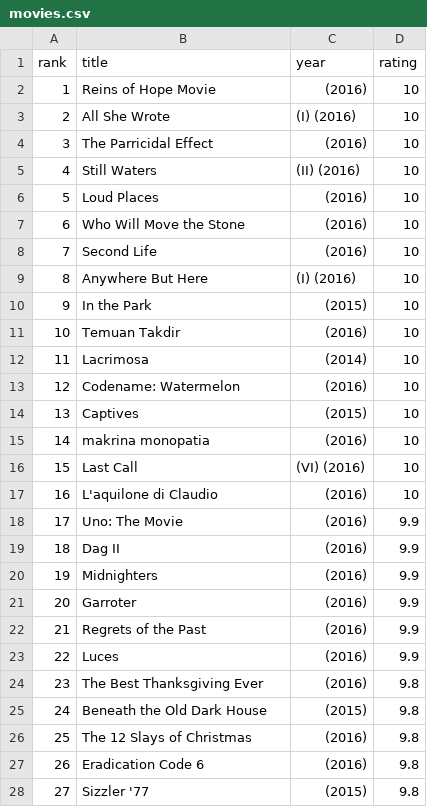
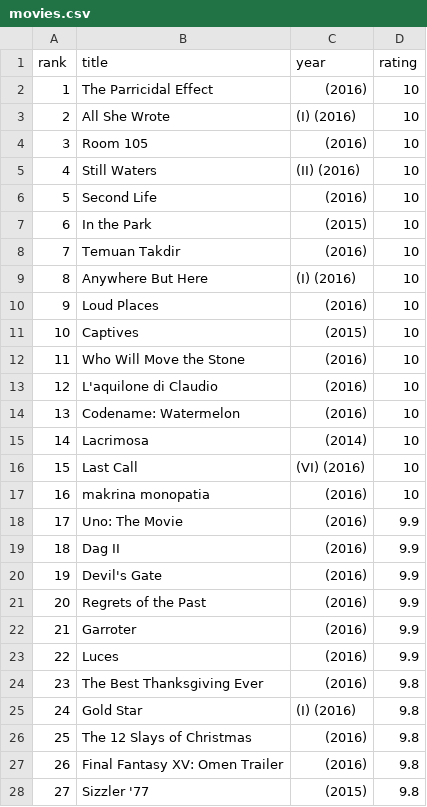
Before and after one commit to juansandzeros/INFS772_Assignment2, a CSV file: INFS772_Assignment2/movies.csv, drawn as a sheet; only a part is shown; the diff covers the shown part only.

Commit message:
fix read_m_by_rating function

```diff
--- a/INFS772_Assignment2/movies.csv
+++ b/INFS772_Assignment2/movies.csv
@@ -1,28 +1,28 @@
 rank,title,year,rating
-1,Reins of Hope Movie,(2016),10
+1,The Parricidal Effect,(2016),10
 2,All She Wrote,(I) (2016),10
-3,The Parricidal Effect,(2016),10
+3,Room 105,(2016),10
 4,Still Waters,(II) (2016),10
-5,Loud Places,(2016),10
-6,Who Will Move the Stone,(2016),10
-7,Second Life,(2016),10
+5,Second Life,(2016),10
+6,In the Park,(2015),10
+7,Temuan Takdir,(2016),10
 8,Anywhere But Here,(I) (2016),10
-9,In the Park,(2015),10
-10,Temuan Takdir,(2016),10
-11,Lacrimosa,(2014),10
-12,Codename: Watermelon,(2016),10
-13,Captives,(2015),10
-14,makrina monopatia,(2016),10
+9,Loud Places,(2016),10
+10,Captives,(2015),10
+11,Who Will Move the Stone,(2016),10
+12,L'aquilone di Claudio,(2016),10
+13,Codename: Watermelon,(2016),10
+14,Lacrimosa,(2014),10
 15,Last Call,(VI) (2016),10
-16,L'aquilone di Claudio,(2016),10
+16,makrina monopatia,(2016),10
 17,Uno: The Movie,(2016),9.9
 18,Dag II,(2016),9.9
-19,Midnighters,(2016),9.9
-20,Garroter,(2016),9.9
-21,Regrets of the Past,(2016),9.9
+19,Devil's Gate,(2016),9.9
+20,Regrets of the Past,(2016),9.9
+21,Garroter,(2016),9.9
 22,Luces,(2016),9.9
 23,The Best Thanksgiving Ever,(2016),9.8
-24,Beneath the Old Dark House,(2015),9.8
+24,Gold Star,(I) (2016),9.8
 25,The 12 Slays of Christmas,(2016),9.8
-26,Eradication Code 6,(2016),9.8
+26,Final Fantasy XV: Omen Trailer,(2016),9.8
 27,Sizzler '77,(2015),9.8
```
Also changed, not shown: 33 edited cells elsewhere in this file, 1 other file.
